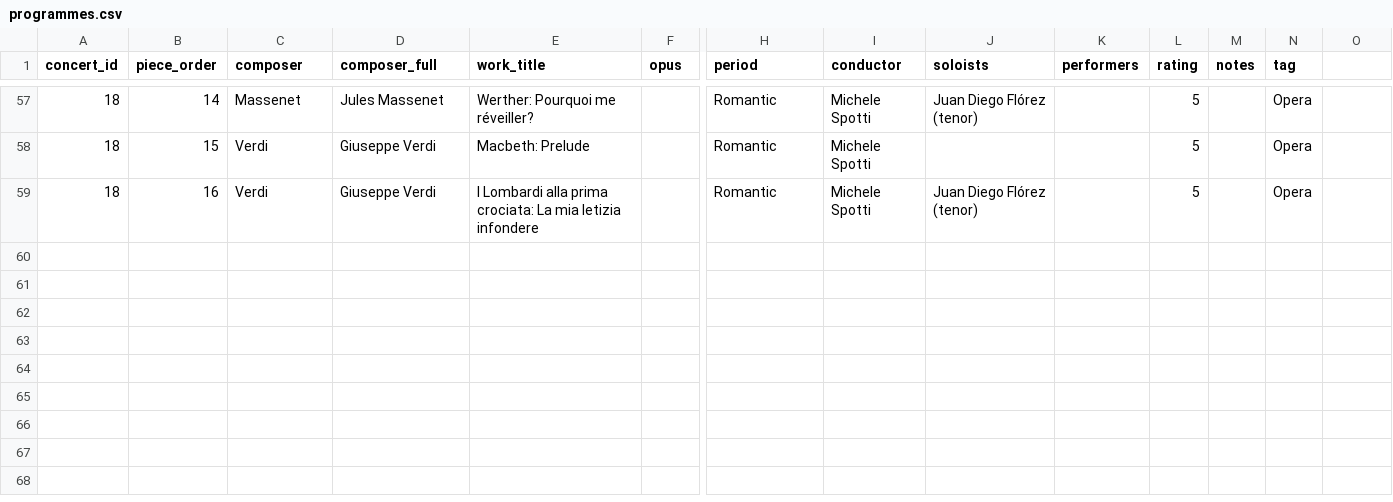
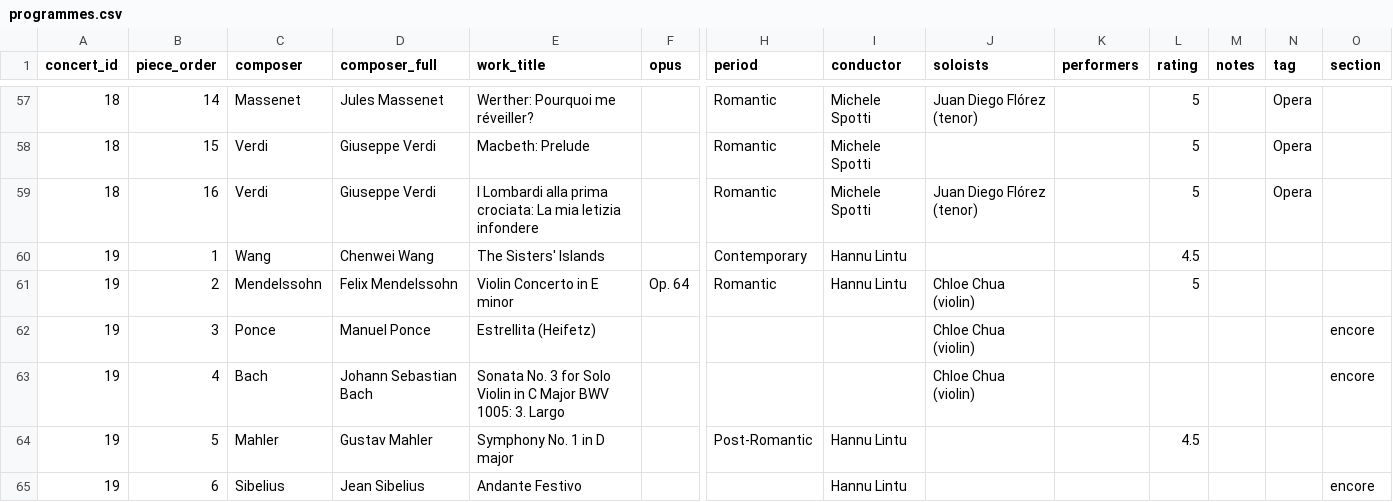
Before and after one commit to lyzy/concert-log, a CSV file: data/programmes.csv, drawn as a sheet; only a part is shown, gaps mark what is left out; rows hold the shown columns only; the diff names each change by its address in the sheet, - before the commit and + after, or states it on an @@ line.

Commit message:
feat: encore support (display-only) + chronological order; add event 19
- programmes.csv: add 'section' column; encore rows marked Encore/encore
- encores excluded from every statistic (pieces, composers, works, charts)
- table: Encores show/hide toggle (default on) + '-- Encore --' divider per block
- order within an event now follows piece_order, so mid-concert encores stay in place
- data: add event 19 (2026-10-23 Shenzhen, Singapore Symphony / Hannu Lintu / Chloe Chua)

```diff
--- a/data/programmes.csv
+++ b/data/programmes.csv
-O1: (empty)
+O1: section
+row 60: 19 | 1 | Wang | Chenwei Wang | The Sisters' Islands |  | Contemporary | Hannu Lintu |  |  | 4.5
+row 61: 19 | 2 | Mendelssohn | Felix Mendelssohn | Violin Concerto in E minor | Op. 64 | Romantic | Hannu Lintu | Chloe Chua (violin) |  | 5
+row 62: 19 | 3 | Ponce | Manuel Ponce | Estrellita (Heifetz) |  |  |  | Chloe Chua (violin) |  |  |  |  | encore
+row 63: 19 | 4 | Bach | Johann Sebastian Bach | Sonata No. 3 for Solo Violin in C Major BWV 1005: 3. Largo |  |  |  | Chloe Chua (violin) |  |  |  |  | encore
+row 64: 19 | 5 | Mahler | Gustav Mahler | Symphony No. 1 in D major |  | Post-Romantic | Hannu Lintu |  |  | 4.5
+row 65: 19 | 6 | Sibelius | Jean Sibelius | Andante Festivo |  |  | Hannu Lintu |  |  |  |  |  | encore
```
Also changed, not shown: data/concerts.csv, 7 other files.
